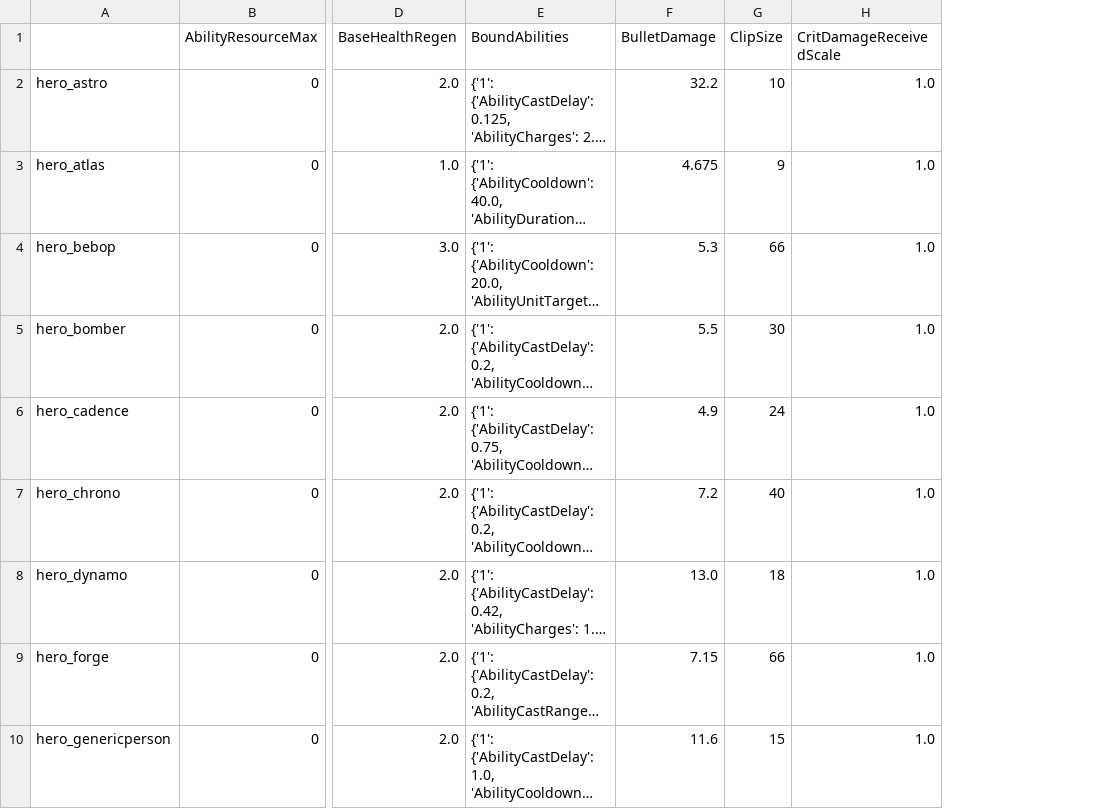
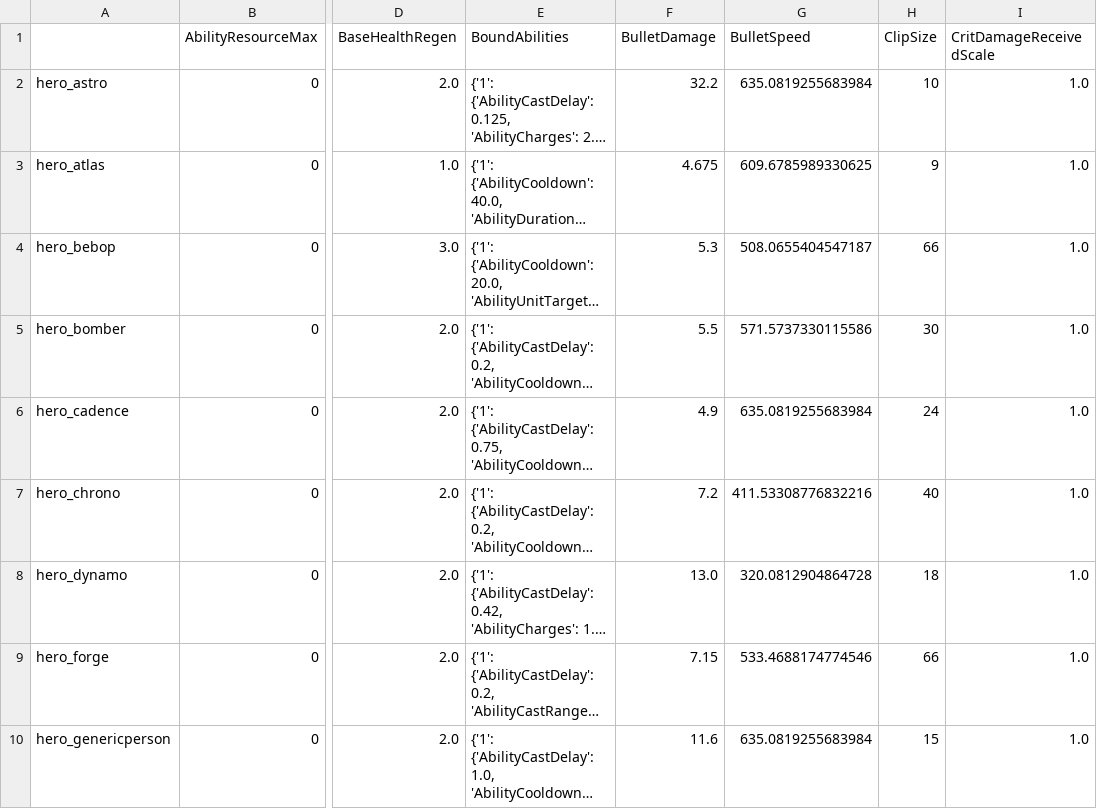
Before and after one commit to deadlock-wiki/deadbot, a CSV file: output-data/csv/hero-data.csv, drawn as a sheet; only a part is shown, gaps mark what is left out; long unchanged cells end in …; the diff names each change by its address in the sheet, - before the commit and + after, or states it on an @@ line.

Commit message:
bullet velocity calculation

```diff
--- a/output-data/csv/hero-data.csv
+++ b/output-data/csv/hero-data.csv
+column G (BulletSpeed), rows 2-10: 635.0819255683984 | 609.6785989330625 | 508.0655404547187 | 571.5737330115586 | 635.0819255683984 | 411.53308776832216 | 320.0812904864728 | 533.4688174774546 | 635.0819255683984
```
Also changed, not shown: 2 other files.
